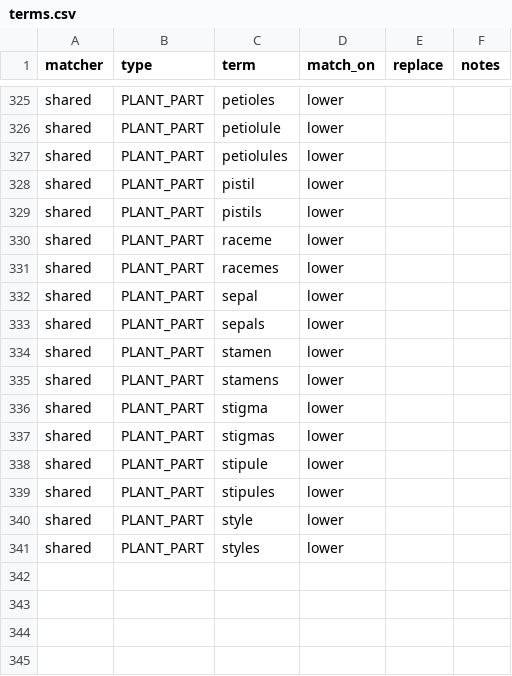
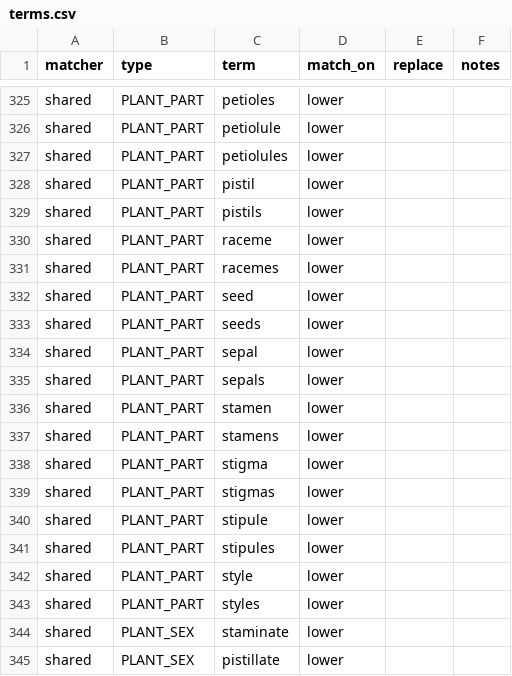
Before and after one commit to rafelafrance/traiter_efloras, a CSV file: data/terms.csv, drawn as a sheet; only a part is shown, gaps mark what is left out.

Commit message:
Add plant size trait parser

```diff
--- a/data/terms.csv
+++ b/data/terms.csv
@@ -331,2 +331,4 @@ shared,PLANT_PART,raceme,lower,,
 shared,PLANT_PART,racemes,lower,,
+shared,PLANT_PART,seed,lower,,
+shared,PLANT_PART,seeds,lower,,
 shared,PLANT_PART,sepal,lower,,
@@ -341 +343,3 @@ shared,PLANT_PART,style,lower,,
 shared,PLANT_PART,styles,lower,,
+shared,PLANT_SEX,staminate,lower,,
+shared,PLANT_SEX,pistillate,lower,,
```
Also changed, not shown: 7 other files.
